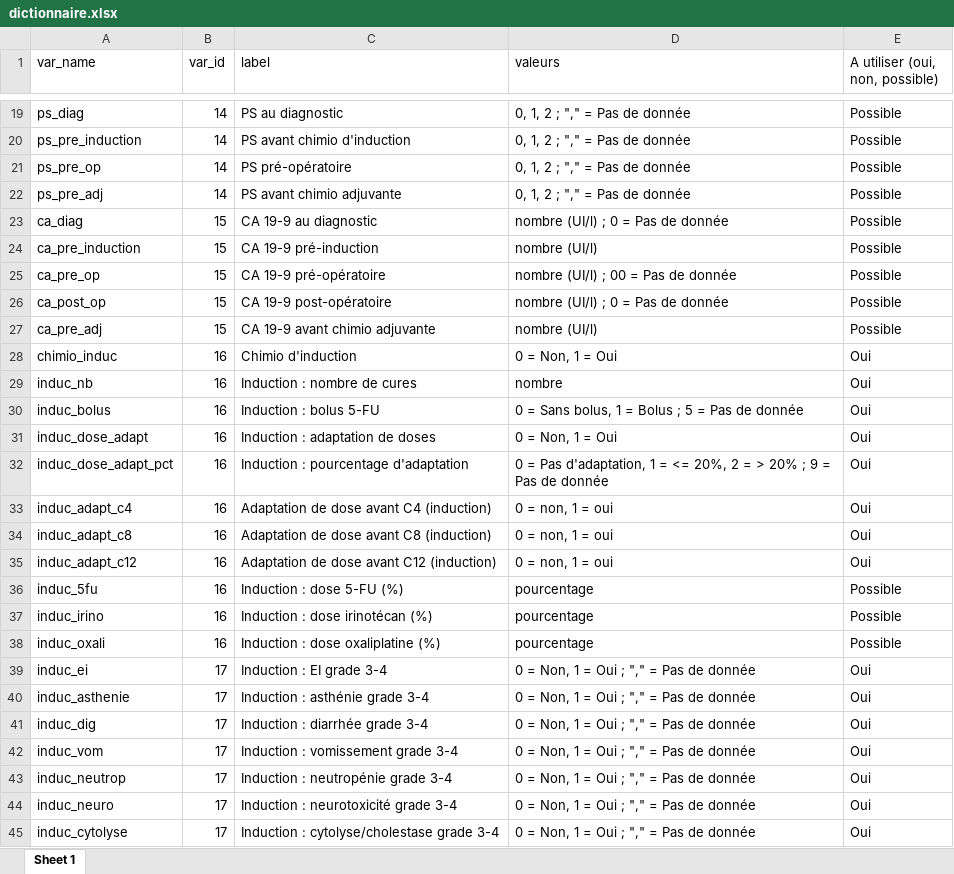
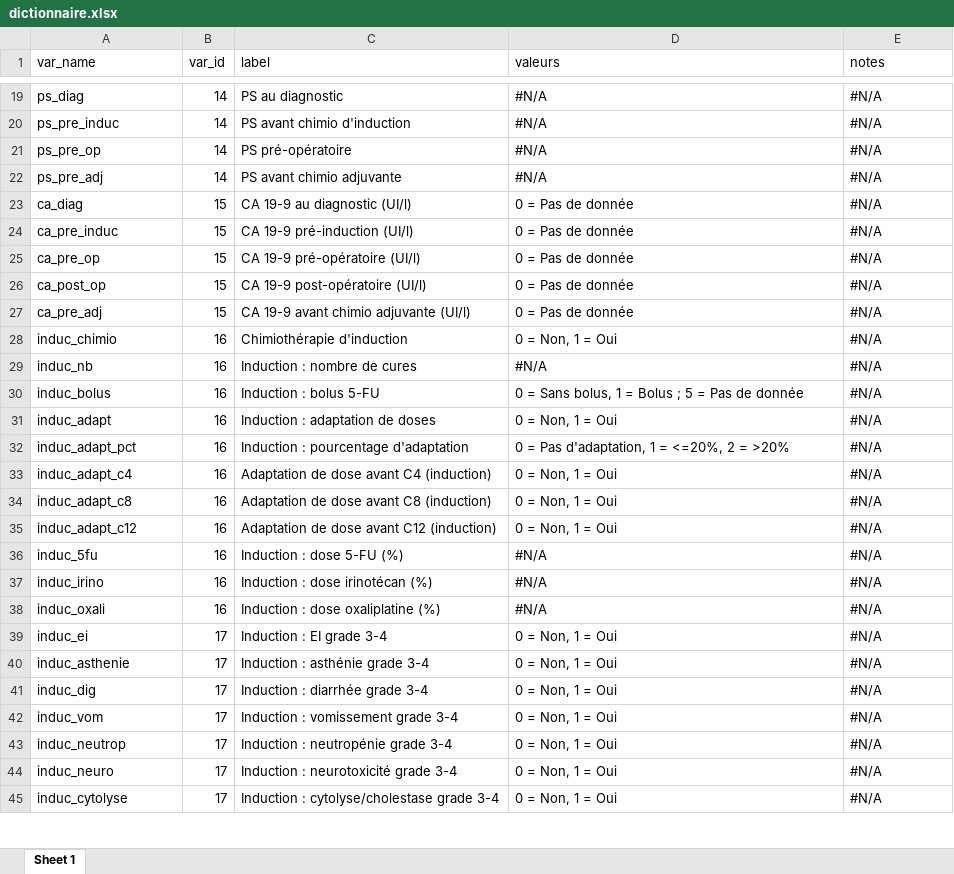
Before and after one commit to hebstr/These-pancreas, an Excel workbook: data/dictionnaire.xlsx, sheet Sheet 1, drawn as a sheet; only a part is shown, gaps mark what is left out; values as stored, in another font and other column widths than the file's, no cell formats; charts and pictures not drawn; removed rows and columns are numbered as before the commit, all else as after; the diff covers the shown part only; the diff names each change by its address in the sheet, - before the commit and + after, or states it on an @@ line.

```diff
--- a/data/dictionnaire.xlsx (sheet Sheet 1)
+++ b/data/dictionnaire.xlsx (sheet Sheet 1)
-E1: A utiliser (oui, non, possible)
+E1: notes
-D19:D22 (valeurs): 0, 1, 2 ; "," = Pas de donnée
+D19:D22 (valeurs): #N/A
-E19:E23 (notes): Possible
+E19:E23 (notes): #N/A
-A20 (var_name): ps_pre_induction
+A20 (var_name): ps_pre_induc
-C23 (label): CA 19-9 au diagnostic
+C23 (label): CA 19-9 au diagnostic (UI/l)
-D23 (valeurs): nombre (UI/l) ; 0 = Pas de donnée
+D23 (valeurs): 0 = Pas de donnée
-row 24: ca_pre_induction | 15 | CA 19-9 pré-induction | nombre (UI/l) | Possible
+row 24: ca_pre_induc | 15 | CA 19-9 pré-induction (UI/l) | 0 = Pas de donnée | #N/A
-C25 (label): CA 19-9 pré-opératoire
+C25 (label): CA 19-9 pré-opératoire (UI/l)
-D25 (valeurs): nombre (UI/l) ; 00 = Pas de donnée
+D25 (valeurs): 0 = Pas de donnée
-E25:E27 (notes): Possible
+E25:E27 (notes): #N/A
-C26 (label): CA 19-9 post-opératoire
+C26 (label): CA 19-9 post-opératoire (UI/l)
-D26 (valeurs): nombre (UI/l) ; 0 = Pas de donnée
+D26 (valeurs): 0 = Pas de donnée
-C27 (label): CA 19-9 avant chimio adjuvante
+C27 (label): CA 19-9 avant chimio adjuvante (UI/l)
-D27 (valeurs): nombre (UI/l)
+D27 (valeurs): 0 = Pas de donnée
-A28 (var_name): chimio_induc
+A28 (var_name): induc_chimio
-C28 (label): Chimio d'induction
+C28 (label): Chimiothérapie d'induction
-E28:E35 (notes): Oui
+E28:E35 (notes): #N/A
-D29 (valeurs): nombre
+D29 (valeurs): #N/A
-A31 (var_name): induc_dose_adapt
+A31 (var_name): induc_adapt
-A32 (var_name): induc_dose_adapt_pct
+A32 (var_name): induc_adapt_pct
-D32 (valeurs): …1 = <= 20%, 2 = > 20% ; 9 = Pas de donnée
+D32 (valeurs): …1 = <=20%, 2 = >20%
-D33:D35 (valeurs): 0 = non, 1 = oui
+D33:D35 (valeurs): 0 = Non, 1 = Oui
-D36:D38 (valeurs): pourcentage
+D36:D38 (valeurs): #N/A
-E36:E38 (notes): Possible
+E36:E38 (notes): #N/A
-D39:D45 (valeurs): 0 = Non, 1 = Oui ; "," = Pas de donnée
+D39:D45 (valeurs): 0 = Non, 1 = Oui
-E39:E45 (notes): Oui
+E39:E45 (notes): #N/A
```
Also changed, not shown: 10 added rows, 4 removed rows and 79 edited cells elsewhere in this sheet, cell formats, charts or pictures, 9 other files.
